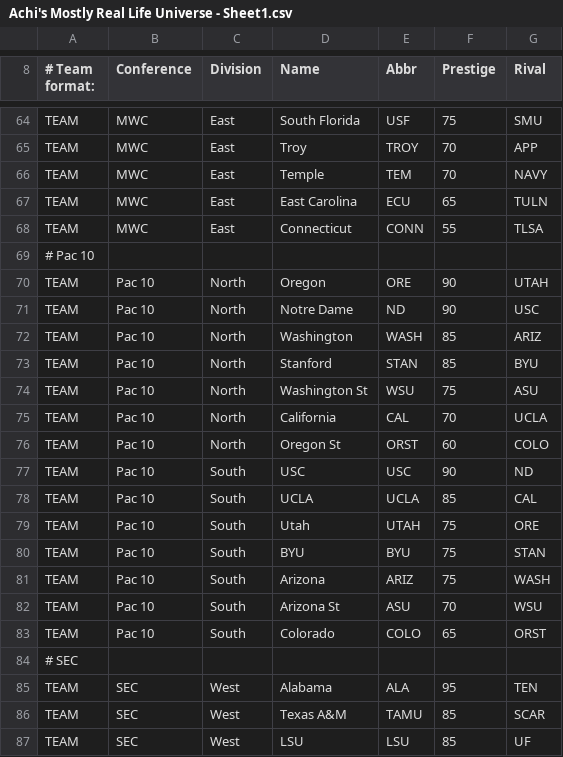
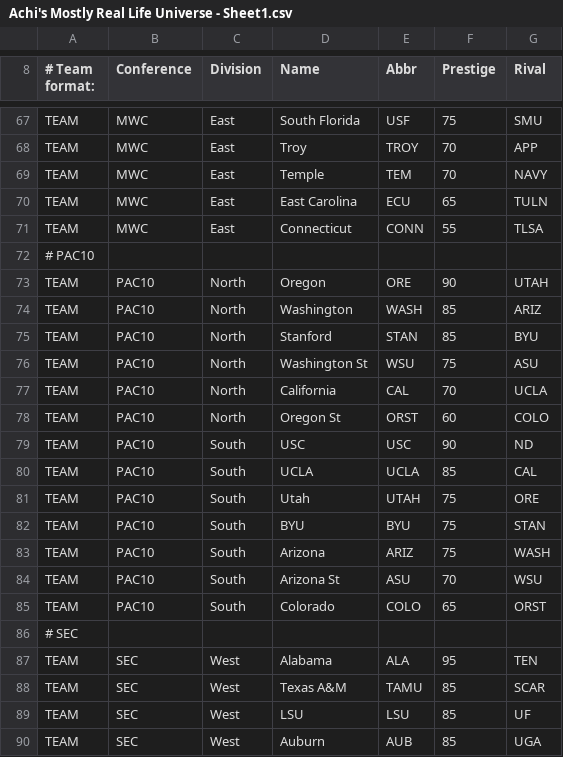
Before and after one commit to khbonzo/FootballCoach2, a CSV file: Achi's Mostly Real Life Universe - Sheet1.csv, drawn as a sheet; only a part is shown, gaps mark what is left out; the shorter side is filled out with more unchanged rows; the diff covers the shown part only.

```diff
--- a/Achi's Mostly Real Life Universe - Sheet1.csv
+++ b/Achi's Mostly Real Life Universe - Sheet1.csv
@@ -68,17 +71,16 @@ TEAM,MWC,East,East Carolina,ECU,65,TULN,,,,,,,
 TEAM,MWC,East,Connecticut,CONN,55,TLSA,,,,,,,
-# Pac 10,,,,,,,,,,,,,
-TEAM,Pac 10,North,Oregon,ORE,90,UTAH,,,,,,,
-TEAM,Pac 10,North,Notre Dame,ND,90,USC,,,,,,,
-TEAM,Pac 10,North,Washington,WASH,85,ARIZ,,,,,,,
-TEAM,Pac 10,North,Stanford,STAN,85,BYU,,,,,,,
-TEAM,Pac 10,North,Washington St,WSU,75,ASU,,,,,,,
-TEAM,Pac 10,North,California,CAL,70,UCLA,,,,,,,
-TEAM,Pac 10,North,Oregon St,ORST,60,COLO,,,,,,,
-TEAM,Pac 10,South,USC,USC,90,ND,,,,,,,
-TEAM,Pac 10,South,UCLA,UCLA,85,CAL,,,,,,,
-TEAM,Pac 10,South,Utah,UTAH,75,ORE,,,,,,,
-TEAM,Pac 10,South,BYU,BYU,75,STAN,,,,,,,
-TEAM,Pac 10,South,Arizona,ARIZ,75,WASH,,,,,,,
-TEAM,Pac 10,South,Arizona St,ASU,70,WSU,,,,,,,
-TEAM,Pac 10,South,Colorado,COLO,65,ORST,,,,,,,
+# PAC10,,,,,,,,,,,,,
+TEAM,PAC10,North,Oregon,ORE,90,UTAH,,,,,,,
+TEAM,PAC10,North,Washington,WASH,85,ARIZ,,,,,,,
+TEAM,PAC10,North,Stanford,STAN,85,BYU,,,,,,,
+TEAM,PAC10,North,Washington St,WSU,75,ASU,,,,,,,
+TEAM,PAC10,North,California,CAL,70,UCLA,,,,,,,
+TEAM,PAC10,North,Oregon St,ORST,60,COLO,,,,,,,
+TEAM,PAC10,South,USC,USC,90,ND,,,,,,,
+TEAM,PAC10,South,UCLA,UCLA,85,CAL,,,,,,,
+TEAM,PAC10,South,Utah,UTAH,75,ORE,,,,,,,
+TEAM,PAC10,South,BYU,BYU,75,STAN,,,,,,,
+TEAM,PAC10,South,Arizona,ARIZ,75,WASH,,,,,,,
+TEAM,PAC10,South,Arizona St,ASU,70,WSU,,,,,,,
+TEAM,PAC10,South,Colorado,COLO,65,ORST,,,,,,,
 # SEC,,,,,,,,,,,,,
```
Also changed, not shown: 10 added rows, 7 removed rows, 3 moved rows and 8 edited cells elsewhere in this file.
